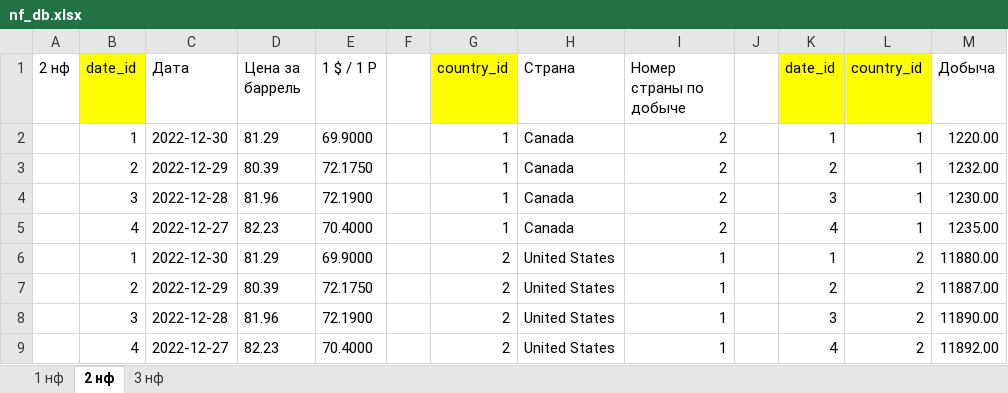
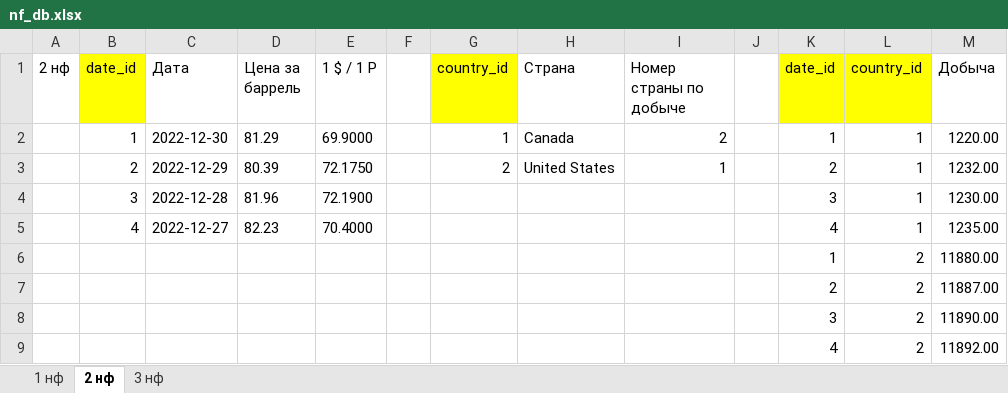
Before and after one commit to BigNeutronStar/opec-oil-analysis, an Excel workbook: Work/Data/nf_db.xlsx, sheet 2 нф, drawn as a sheet; values as stored, in another font and other column widths than the file's, no borders; removed rows and columns are numbered as before the commit, all else as after; the diff names each change by its address in the sheet, - before the commit and + after, or states it on an @@ line.

```diff
--- a/Work/Data/nf_db.xlsx (sheet 2 нф)
+++ b/Work/Data/nf_db.xlsx (sheet 2 нф)
-G3 (country_id): 1
+G3 (country_id): 2
-H3 (Страна): Canada
+H3 (Страна): United States
-I3 (Номер страны по добыче): 2
+I3 (Номер страны по добыче): 1
-G4:G5 (country_id): 1
+G4:G5 (country_id): (empty)
-H4:H5 (Страна): Canada
+H4:H5 (Страна): (empty)
-I4:I5 (Номер страны по добыче): 2
+I4:I5 (Номер страны по добыче): (empty)
-row 6:  | 1 | 2022-12-30 | 81.29 | 69.9000 |  | 2 | United States | 1 |  | 1 | 2 | 11880.00
-row 7:  | 2 | 2022-12-29 | 80.39 | 72.1750 |  | 2 | United States | 1 |  | 2 | 2 | 11887.00
-row 8:  | 3 | 2022-12-28 | 81.96 | 72.1900 |  | 2 | United States | 1 |  | 3 | 2 | 11890.00
-row 9:  | 4 | 2022-12-27 | 82.23 | 70.4000 |  | 2 | United States | 1 |  | 4 | 2 | 11892.00
+row 6:  |  |  |  |  |  |  |  |  |  | 1 | 2 | 11880.00
+row 7:  |  |  |  |  |  |  |  |  |  | 2 | 2 | 11887.00
+row 8:  |  |  |  |  |  |  |  |  |  | 3 | 2 | 11890.00
+row 9:  |  |  |  |  |  |  |  |  |  | 4 | 2 | 11892.00
```
Also changed, not shown: Work/Data/currency-pair_db.xlsx, Work/Data/oil-price_db.xlsx, 6 other files.
